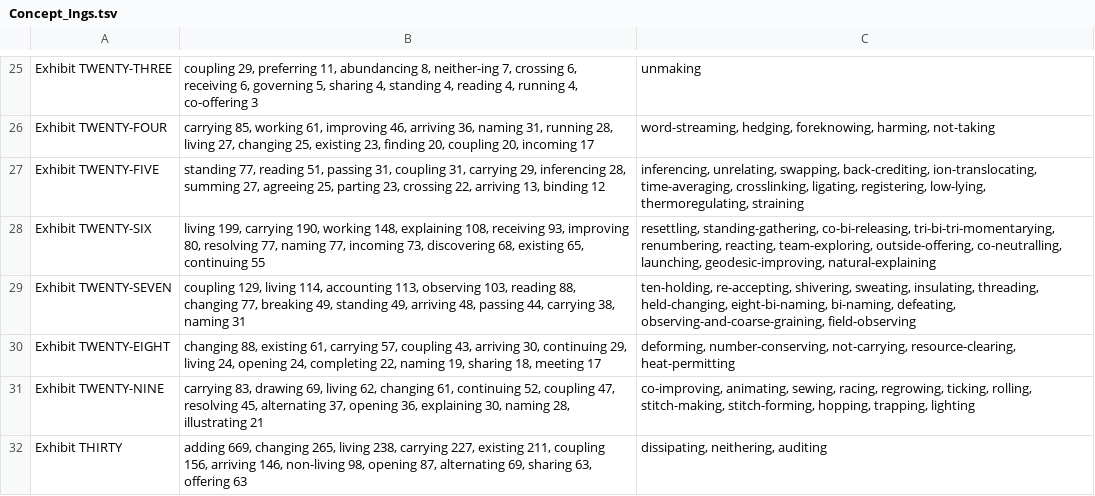
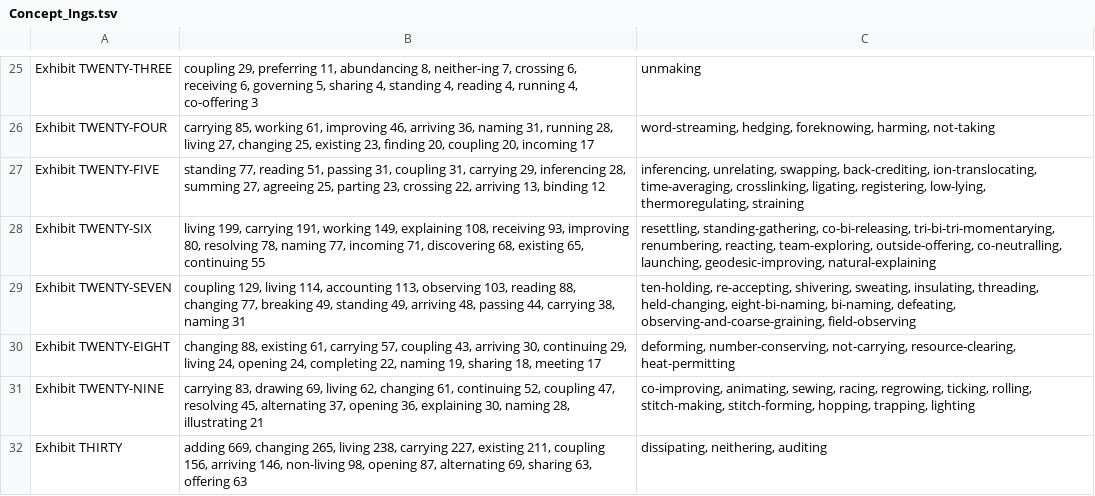
Before and after one commit to chris-j-handel/corus, a TSV file: incoming/v381F/Concept_Ings.tsv, drawn as a sheet; only a part is shown, gaps mark what is left out.

```diff
--- a/incoming/v381F/Concept_Ings.tsv
+++ b/incoming/v381F/Concept_Ings.tsv
@@ -27,3 +27,3 @@ Exhibit TWENTY-FOUR	carrying 85, working 61, improving 46, arriving 36, naming 3
 Exhibit TWENTY-FIVE	standing 77, reading 51, passing 31, coupling 31, carrying 29, inferencing 28, summing 27, agreeing 25, parting 23, crossing 22, arriving 13, binding 12	inferencing, unrelating, swapping, back-crediting, ion-translocating, time-averaging, crosslinking, ligating, registering, low-lying, thermoregulating, straining
-Exhibit TWENTY-SIX	living 199, carrying 190, working 148, explaining 108, receiving 93, improving 80, resolving 77, naming 77, incoming 73, discovering 68, existing 65, continuing 55	resettling, standing-gathering, co-bi-releasing, tri-bi-tri-momentarying, renumbering, reacting, team-exploring, outside-offering, co-neutralling, launching, geodesic-improving, natural-explaining
+Exhibit TWENTY-SIX	living 199, carrying 191, working 149, explaining 108, receiving 93, improving 80, resolving 78, naming 77, incoming 71, discovering 68, existing 65, continuing 55	resettling, standing-gathering, co-bi-releasing, tri-bi-tri-momentarying, renumbering, reacting, team-exploring, outside-offering, co-neutralling, launching, geodesic-improving, natural-explaining
 Exhibit TWENTY-SEVEN	coupling 129, living 114, accounting 113, observing 103, reading 88, changing 77, breaking 49, standing 49, arriving 48, passing 44, carrying 38, naming 31	ten-holding, re-accepting, shivering, sweating, insulating, threading, held-changing, eight-bi-naming, bi-naming, defeating, observing-and-coarse-graining, field-observing
```
Also changed, not shown: incoming/v381F/Four_Tellings.tsv, incoming/v381F/Naming_Matrix.tsv, 3 other files.
